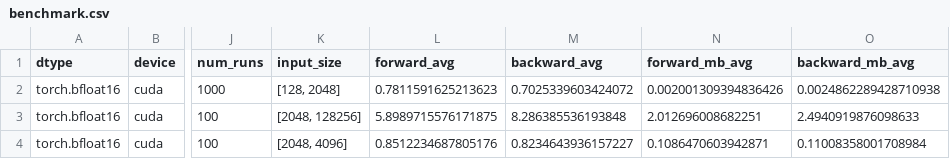
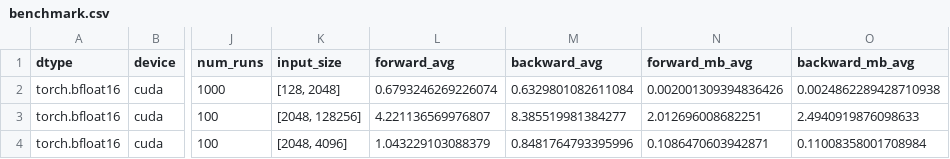
Before and after one commit to ljaljushkin/nncf_pytorch, a CSV file: benchmark.csv, drawn as a sheet; only a part is shown, gaps mark what is left out; the diff names each change by its address in the sheet, - before the commit and + after, or states it on an @@ line.

Commit message:
[REF] optimized CUDA forward by more smart grid, num_threads

```diff
--- a/benchmark.csv
+++ b/benchmark.csv
-L2 (forward_avg): 0.7811591625213623
+L2 (forward_avg): 0.6793246269226074
-M2 (backward_avg): 0.7025339603424072
+M2 (backward_avg): 0.6329801082611084
-L3 (forward_avg): 5.8989715576171875
+L3 (forward_avg): 4.221136569976807
-M3 (backward_avg): 8.286385536193848
+M3 (backward_avg): 8.385519981384277
-L4 (forward_avg): 0.8512234687805176
+L4 (forward_avg): 1.043229103088379
-M4 (backward_avg): 0.8234643936157227
+M4 (backward_avg): 0.8481764793395996
```
Also changed, not shown: 3 other files.
